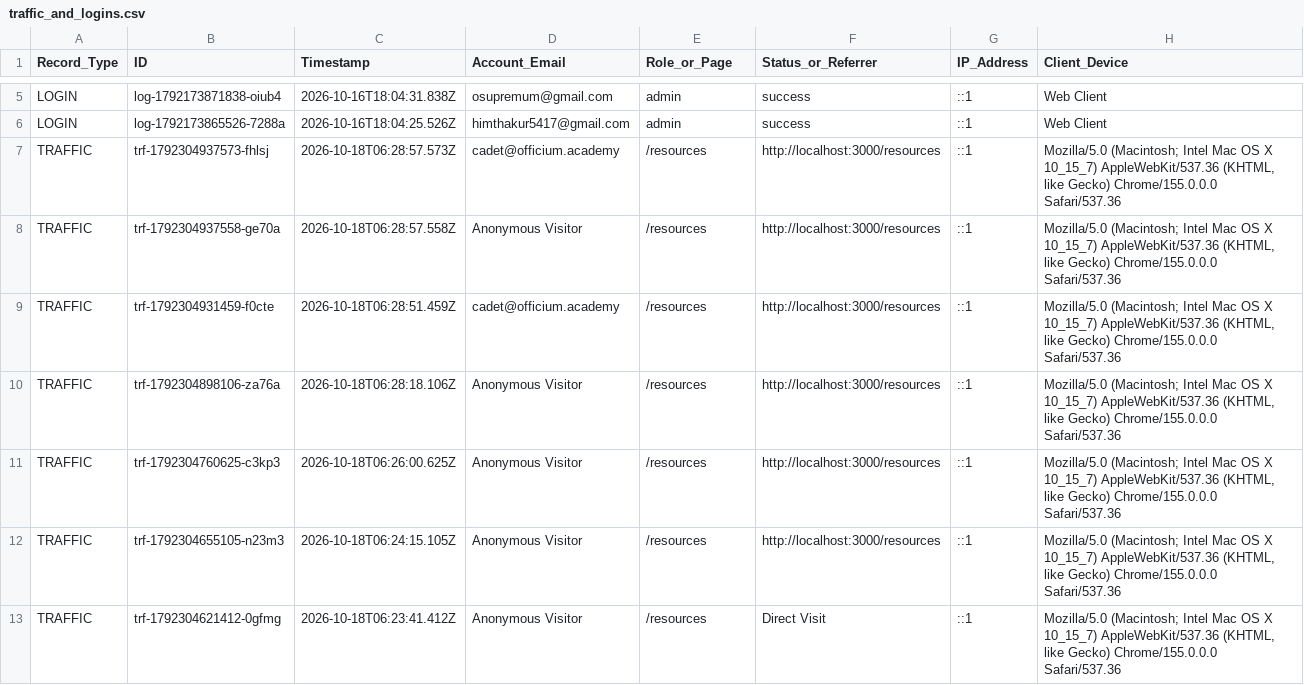
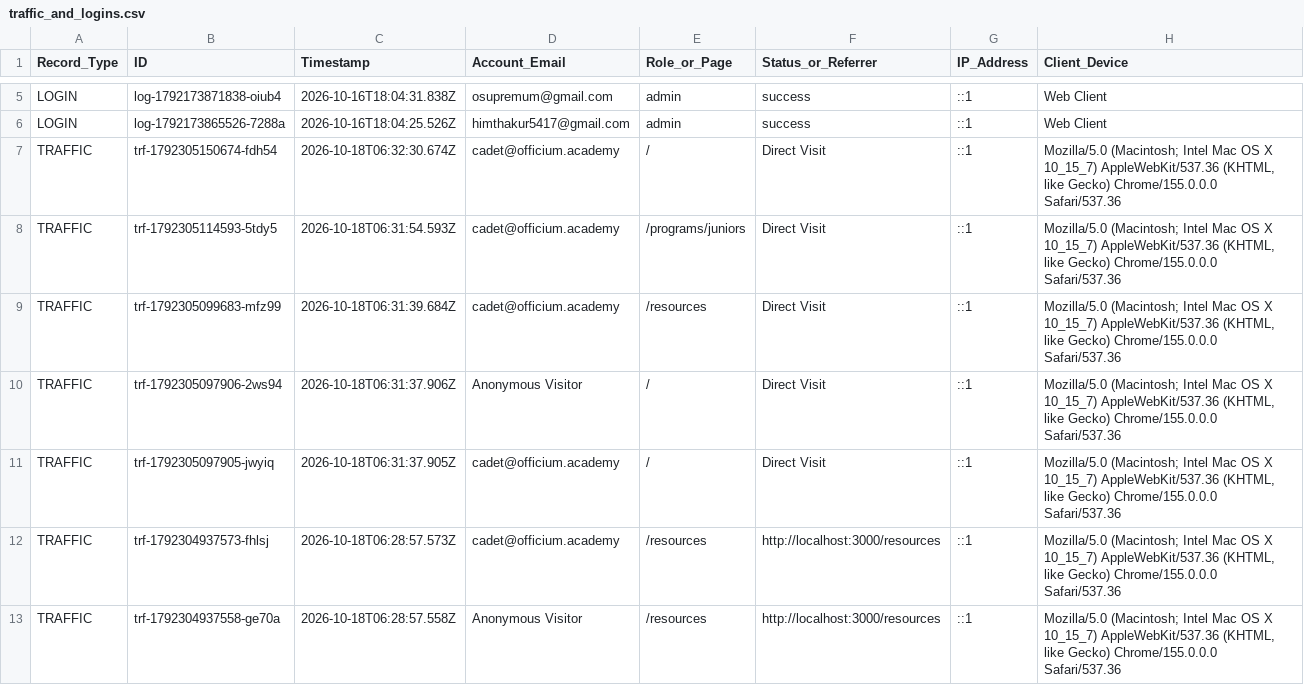
Before and after one commit to himthakur5417-star/OS, a CSV file: data/traffic_and_logins.csv, drawn as a sheet; only a part is shown, gaps mark what is left out; the shorter side is filled out with more unchanged rows; the diff names each change by its address in the sheet, - before the commit and + after, or states it on an @@ line.

Commit message:
chore: sync latest audit logs and finalize chapter-wise resources

```diff
--- a/data/traffic_and_logins.csv
+++ b/data/traffic_and_logins.csv
+row 7: TRAFFIC | trf-1792305150674-fdh54 | 2026-10-18T06:32:30.674Z | cadet@officium.academy | / | Direct Visit | ::1 | Mozilla/5.0 (Macintosh; Intel Mac OS X 10_15_7) AppleWebKit/537.36 (KHTML, like Gecko) Chrome/155.0.0.0 Safari/537.36
+row 8: TRAFFIC | trf-1792305114593-5tdy5 | 2026-10-18T06:31:54.593Z | cadet@officium.academy | /programs/juniors | Direct Visit | ::1 | Mozilla/5.0 (Macintosh; Intel Mac OS X 10_15_7) AppleWebKit/537.36 (KHTML, like Gecko) Chrome/155.0.0.0 Safari/537.36
+row 9: TRAFFIC | trf-1792305099683-mfz99 | 2026-10-18T06:31:39.684Z | cadet@officium.academy | /resources | Direct Visit | ::1 | Mozilla/5.0 (Macintosh; Intel Mac OS X 10_15_7) AppleWebKit/537.36 (KHTML, like Gecko) Chrome/155.0.0.0 Safari/537.36
+row 10: TRAFFIC | trf-1792305097906-2ws94 | 2026-10-18T06:31:37.906Z | Anonymous Visitor | / | Direct Visit | ::1 | Mozilla/5.0 (Macintosh; Intel Mac OS X 10_15_7) AppleWebKit/537.36 (KHTML, like Gecko) Chrome/155.0.0.0 Safari/537.36
+row 11: TRAFFIC | trf-1792305097905-jwyiq | 2026-10-18T06:31:37.905Z | cadet@officium.academy | / | Direct Visit | ::1 | Mozilla/5.0 (Macintosh; Intel Mac OS X 10_15_7) AppleWebKit/537.36 (KHTML, like Gecko) Chrome/155.0.0.0 Safari/537.36
```
Also changed, not shown: 2 other files.
